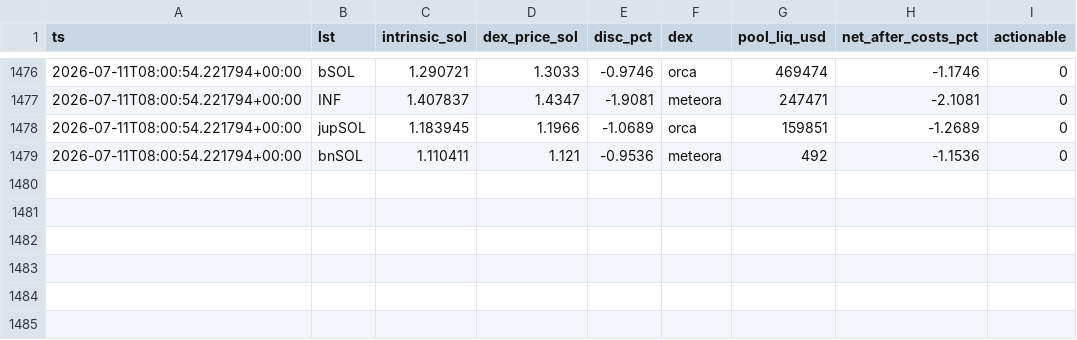
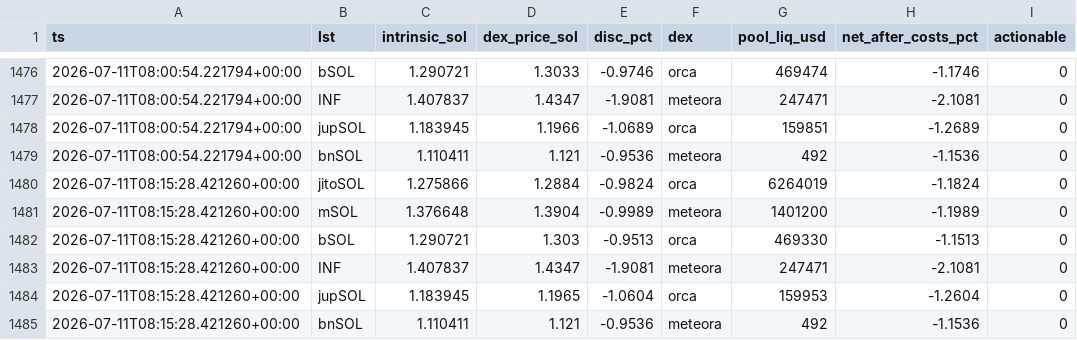
Before and after one commit to bagstreet/radar, a CSV file: state/lst_redemption_log.csv, drawn as a sheet; only a part is shown, gaps mark what is left out; the diff names each change by its address in the sheet, - before the commit and + after, or states it on an @@ line.

Commit message:
lst 2026-07-11T08:15:31Z

```diff
--- a/state/lst_redemption_log.csv
+++ b/state/lst_redemption_log.csv
+row 1480: 2026-07-11T08:15:28.421260+00:00 | jitoSOL | 1.275866 | 1.2884 | -0.9824 | orca | 6264019 | -1.1824 | 0
+row 1481: 2026-07-11T08:15:28.421260+00:00 | mSOL | 1.376648 | 1.3904 | -0.9989 | meteora | 1401200 | -1.1989 | 0
+row 1482: 2026-07-11T08:15:28.421260+00:00 | bSOL | 1.290721 | 1.303 | -0.9513 | orca | 469330 | -1.1513 | 0
+row 1483: 2026-07-11T08:15:28.421260+00:00 | INF | 1.407837 | 1.4347 | -1.9081 | meteora | 247471 | -2.1081 | 0
+row 1484: 2026-07-11T08:15:28.421260+00:00 | jupSOL | 1.183945 | 1.1965 | -1.0604 | orca | 159953 | -1.2604 | 0
+row 1485: 2026-07-11T08:15:28.421260+00:00 | bnSOL | 1.110411 | 1.121 | -0.9536 | meteora | 492 | -1.1536 | 0
```
